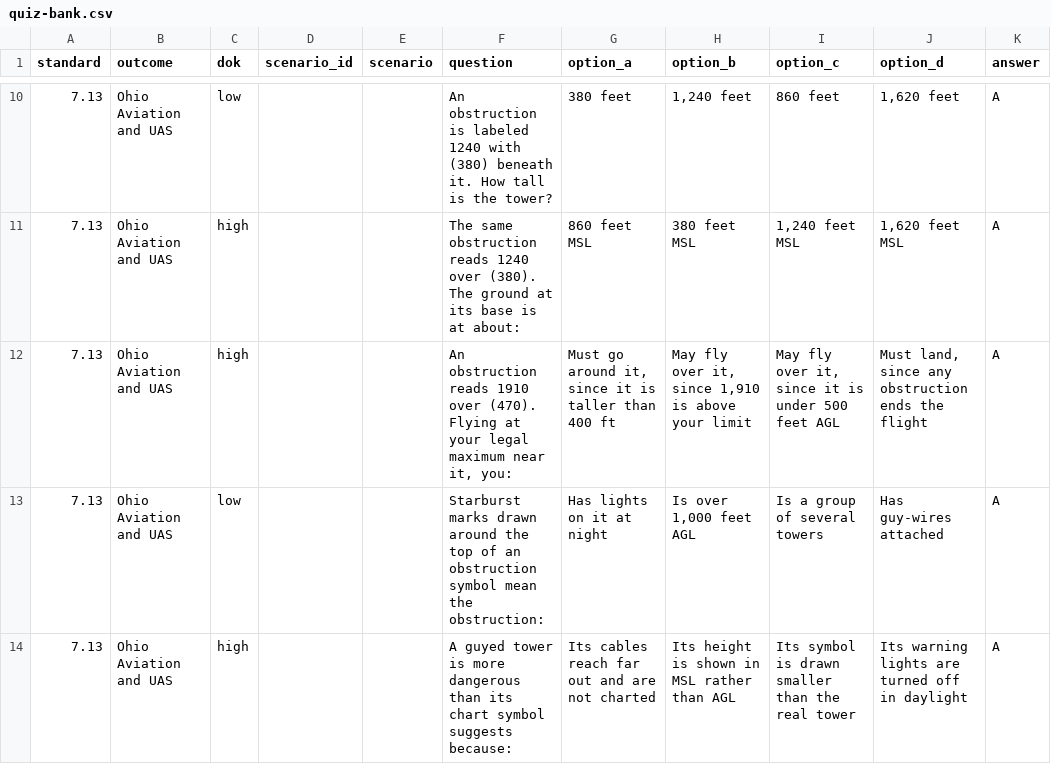
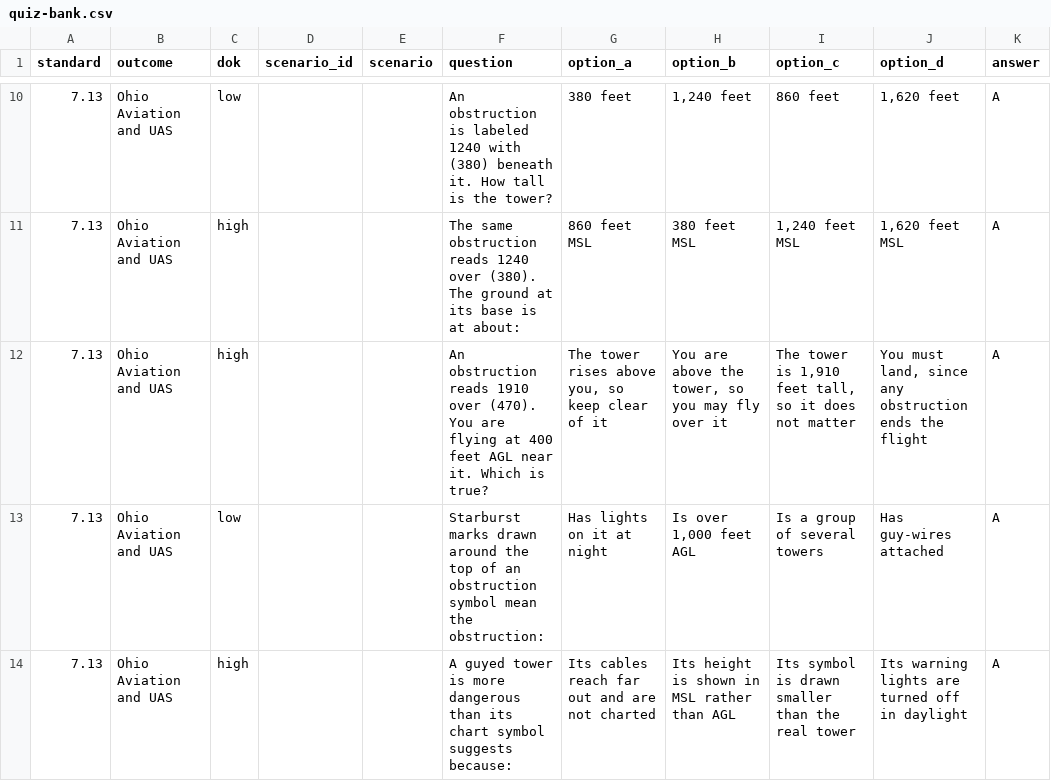
Before and after one commit to DryCreations/centerburg-course-planning, a CSV file: courses/aviation-uas/planning/week-8/quiz-bank.csv, drawn as a sheet; only a part is shown, gaps mark what is left out.

```diff
--- a/courses/aviation-uas/planning/week-8/quiz-bank.csv
+++ b/courses/aviation-uas/planning/week-8/quiz-bank.csv
@@ -11,3 +11,3 @@
 "7.13","Ohio Aviation and UAS","high","","","The same obstruction reads 1240 over (380). The ground at its base is at about:","860 feet MSL","380 feet MSL","1,240 feet MSL","1,620 feet MSL","A"
-"7.13","Ohio Aviation and UAS","high","","","An obstruction reads 1910 over (470). Flying at your legal maximum near it, you:","Must go around it, since it is taller than 400 ft","May fly over it, since 1,910 is above your limit","May fly over it, since it is under 500 feet AGL","Must land, since any obstruction ends the flight","A"
+"7.13","Ohio Aviation and UAS","high","","","An obstruction reads 1910 over (470). You are flying at 400 feet AGL near it. Which is true?","The tower rises above you, so keep clear of it","You are above the tower, so you may fly over it","The tower is 1,910 feet tall, so it does not matter","You must land, since any obstruction ends the flight","A"
 "7.13","Ohio Aviation and UAS","low","","","Starburst marks drawn around the top of an obstruction symbol mean the obstruction:","Has lights on it at night","Is over 1,000 feet AGL","Is a group of several towers","Has guy-wires attached","A"
```
Also changed, not shown: courses/aviation-uas/planning/week-11/gimkit-q1-review.csv, courses/aviation-uas/planning/week-3/gimkit-review.csv, 9 other files.
